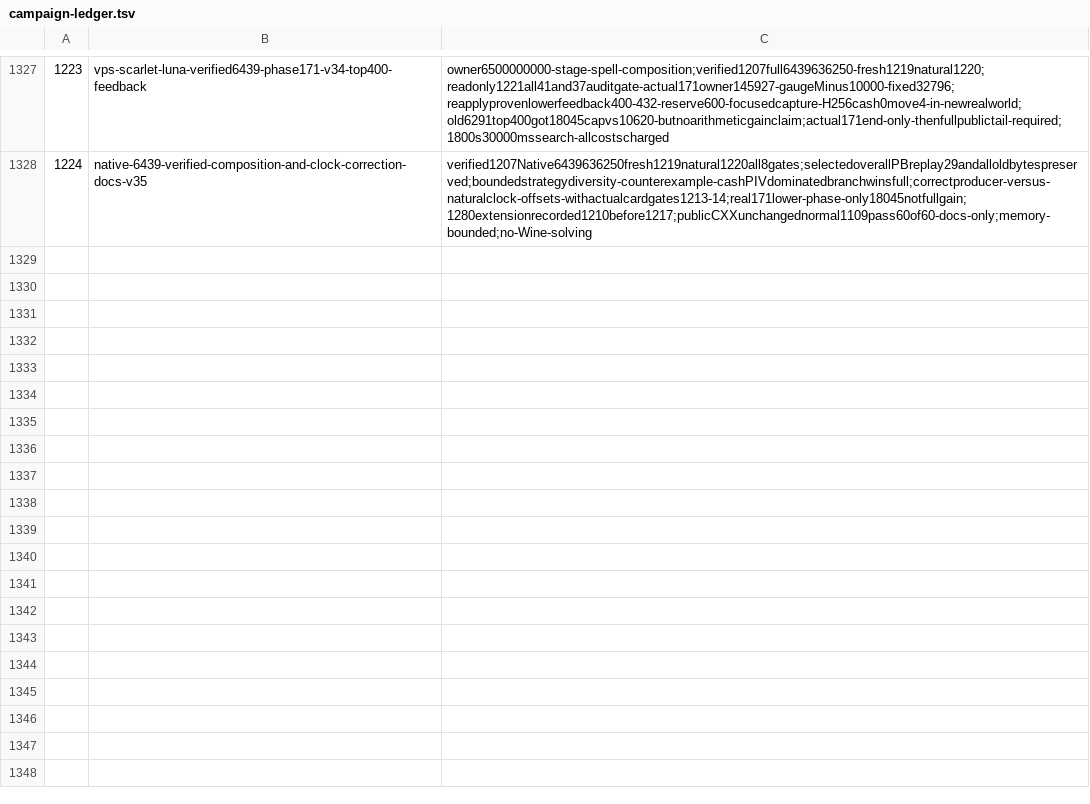
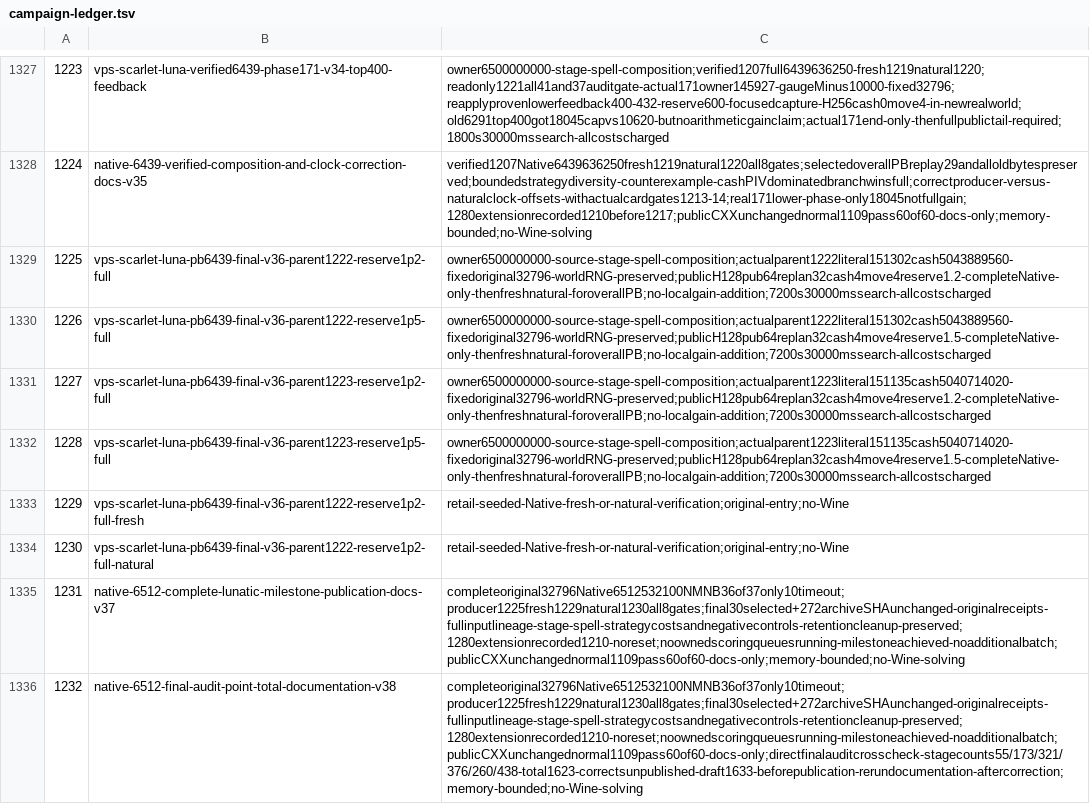
Before and after one commit to N0zoM1z0/th08-solver, a TSV file: docs/experiments/campaign-ledger.tsv, drawn as a sheet; only a part is shown, gaps mark what is left out; the diff names each change by its address in the sheet, - before the commit and + after, or states it on an @@ line.

Commit message:
gpt-6.1-sol-max: Reach 6.5B Lunatic through verified spell strategy composition

```diff
--- a/docs/experiments/campaign-ledger.tsv
+++ b/docs/experiments/campaign-ledger.tsv
+row 1329: 1225 | vps-scarlet-luna-pb6439-final-v36-parent1222-reserve1p2-full | owner6500000000-source-stage-spell-composition;actualparent1222literal151302cash5043889560-fixedoriginal32796-worldRNG-preserved;publicH128pub64replan32cash4move4reserve1.2-completeNative-only-thenfreshnatural-foroverallPB;no-localgain-addition;7200s30000mssearch-allcostscharged
+row 1330: 1226 | vps-scarlet-luna-pb6439-final-v36-parent1222-reserve1p5-full | owner6500000000-source-stage-spell-composition;actualparent1222literal151302cash5043889560-fixedoriginal32796-worldRNG-preserved;publicH128pub64replan32cash4move4reserve1.5-completeNative-only-thenfreshnatural-foroverallPB;no-localgain-addition;7200s30000mssearch-allcostscharged
+row 1331: 1227 | vps-scarlet-luna-pb6439-final-v36-parent1223-reserve1p2-full | owner6500000000-source-stage-spell-composition;actualparent1223literal151135cash5040714020-fixedoriginal32796-worldRNG-preserved;publicH128pub64replan32cash4move4reserve1.2-completeNative-only-thenfreshnatural-foroverallPB;no-localgain-addition;7200s30000mssearch-allcostscharged
+row 1332: 1228 | vps-scarlet-luna-pb6439-final-v36-parent1223-reserve1p5-full | owner6500000000-source-stage-spell-composition;actualparent1223literal151135cash5040714020-fixedoriginal32796-worldRNG-preserved;publicH128pub64replan32cash4move4reserve1.5-completeNative-only-thenfreshnatural-foroverallPB;no-localgain-addition;7200s30000mssearch-allcostscharged
+row 1333: 1229 | vps-scarlet-luna-pb6439-final-v36-parent1222-reserve1p2-full-fresh | retail-seeded-Native-fresh-or-natural-verification;original-entry;no-Wine
+row 1334: 1230 | vps-scarlet-luna-pb6439-final-v36-parent1222-reserve1p2-full-natural | retail-seeded-Native-fresh-or-natural-verification;original-entry;no-Wine
+row 1335: 1231 | native-6512-complete-lunatic-milestone-publication-docs-v37 | completeoriginal32796Native6512532100NMNB36of37only10timeout;producer1225fresh1229natural1230all8gates;final30selected+272archiveSHAunchanged-originalreceipts-fullinputlineage-stage-spell-strategycostsandnegativecontrols-retentioncleanup-preserved;1280extensionrecorded1210-noreset;noownedscoringqueuesrunning-milestoneachieved-noadditionalbatch;publicCXXunchangednormal1109pass60of60-docs-only;memory-bounded;no-Wine-solving
+row 1336: 1232 | native-6512-final-audit-point-total-documentation-v38 | completeoriginal32796Native6512532100NMNB36of37only10timeout;producer1225fresh1229natural1230all8gates;final30selected+272archiveSHAunchanged-originalreceipts-fullinputlineage-stage-spell-strategycostsandnegativecontrols-retentioncleanup-preserved;1280extensionrecorded1210-noreset;noownedscoringqueuesrunning-milestoneachieved-noadditionalbatch;publicCXXunchangednormal1109pass60of60-docs-only;directfinalauditcrosscheck-stagecounts55/173/321/376/260/438-total1623-correctsunpublished-draft1633-beforepublication-rerundocumentation-aftercorrection;memory-bounded;no-Wine-solving
```
Also changed, not shown: reports/native/replays/progress.tsv, 8 other files.
